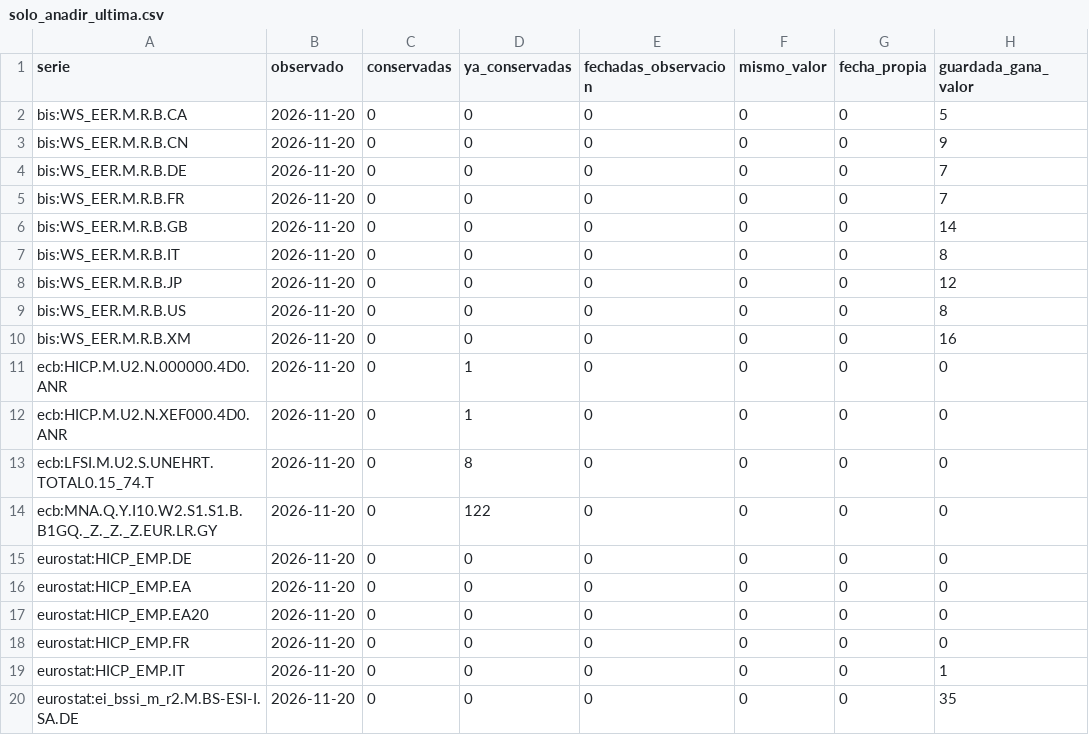
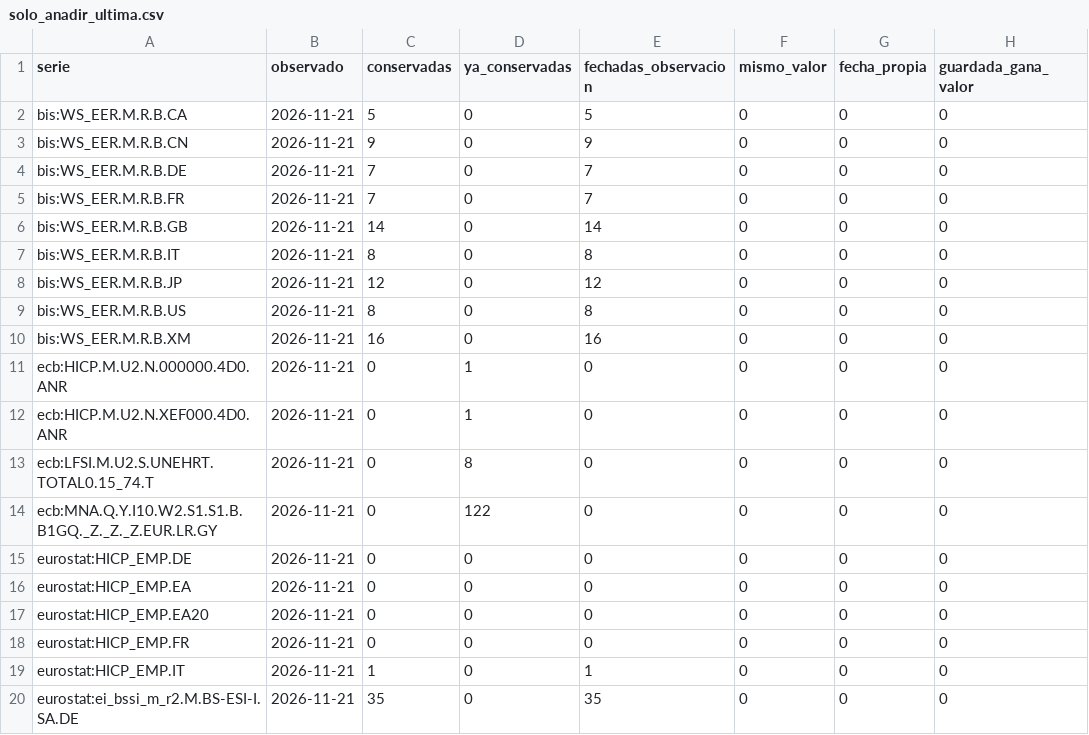
Before and after one commit to Romequinco/regime-aware-macro-equity, a CSV file: results/ingesta/mercados_series/tablas/solo_anadir_ultima.csv, drawn as a sheet; only a part is shown; the diff covers the shown part only; the diff names each change by its address in the sheet, - before the commit and + after, or states it on an @@ line.

```diff
--- a/results/ingesta/mercados_series/tablas/solo_anadir_ultima.csv
+++ b/results/ingesta/mercados_series/tablas/solo_anadir_ultima.csv
-B2:B20 (observado): 2026-11-20
+B2:B20 (observado): 2026-11-21
-C2 (conservadas): 0
+C2 (conservadas): 5
-E2 (fechadas_observacion): 0
+E2 (fechadas_observacion): 5
-H2 (guardada_gana_valor): 5
+H2 (guardada_gana_valor): 0
-C3 (conservadas): 0
+C3 (conservadas): 9
-E3 (fechadas_observacion): 0
+E3 (fechadas_observacion): 9
-H3 (guardada_gana_valor): 9
+H3 (guardada_gana_valor): 0
-C4:C5 (conservadas): 0
+C4:C5 (conservadas): 7
-E4:E5 (fechadas_observacion): 0
+E4:E5 (fechadas_observacion): 7
-H4:H5 (guardada_gana_valor): 7
+H4:H5 (guardada_gana_valor): 0
-C6 (conservadas): 0
+C6 (conservadas): 14
-E6 (fechadas_observacion): 0
+E6 (fechadas_observacion): 14
-H6 (guardada_gana_valor): 14
+H6 (guardada_gana_valor): 0
-C7 (conservadas): 0
+C7 (conservadas): 8
-E7 (fechadas_observacion): 0
+E7 (fechadas_observacion): 8
-H7 (guardada_gana_valor): 8
+H7 (guardada_gana_valor): 0
-C8 (conservadas): 0
+C8 (conservadas): 12
-E8 (fechadas_observacion): 0
+E8 (fechadas_observacion): 12
-H8 (guardada_gana_valor): 12
+H8 (guardada_gana_valor): 0
-C9 (conservadas): 0
+C9 (conservadas): 8
-E9 (fechadas_observacion): 0
+E9 (fechadas_observacion): 8
-H9 (guardada_gana_valor): 8
+H9 (guardada_gana_valor): 0
-C10 (conservadas): 0
+C10 (conservadas): 16
-E10 (fechadas_observacion): 0
+E10 (fechadas_observacion): 16
-H10 (guardada_gana_valor): 16
+H10 (guardada_gana_valor): 0
-C19 (conservadas): 0
+C19 (conservadas): 1
-E19 (fechadas_observacion): 0
+E19 (fechadas_observacion): 1
-H19 (guardada_gana_valor): 1
+H19 (guardada_gana_valor): 0
-C20 (conservadas): 0
+C20 (conservadas): 35
-E20 (fechadas_observacion): 0
+E20 (fechadas_observacion): 35
-H20 (guardada_gana_valor): 35
+H20 (guardada_gana_valor): 0
```
Also changed, not shown: 77 edited cells elsewhere in this file, results/ingesta/mercados_series/tablas/cobertura_series.csv, results/ingesta/mercados_series/tablas/curada_resumen.csv, 22 other files.
